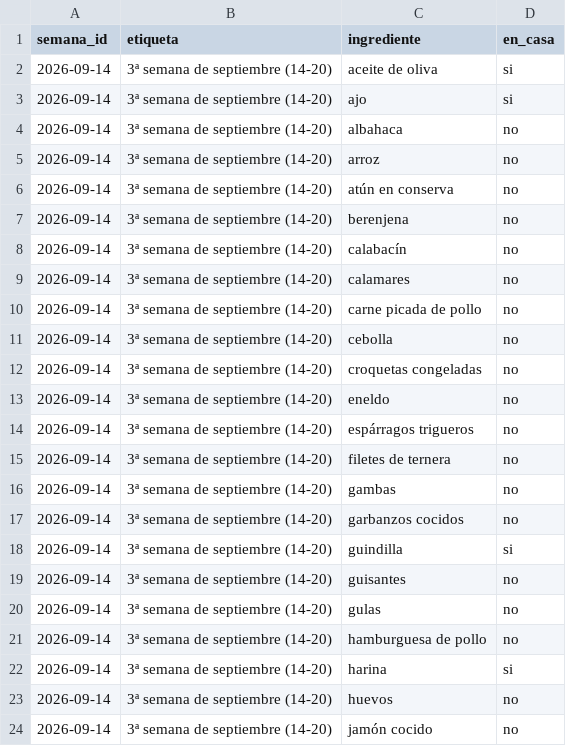
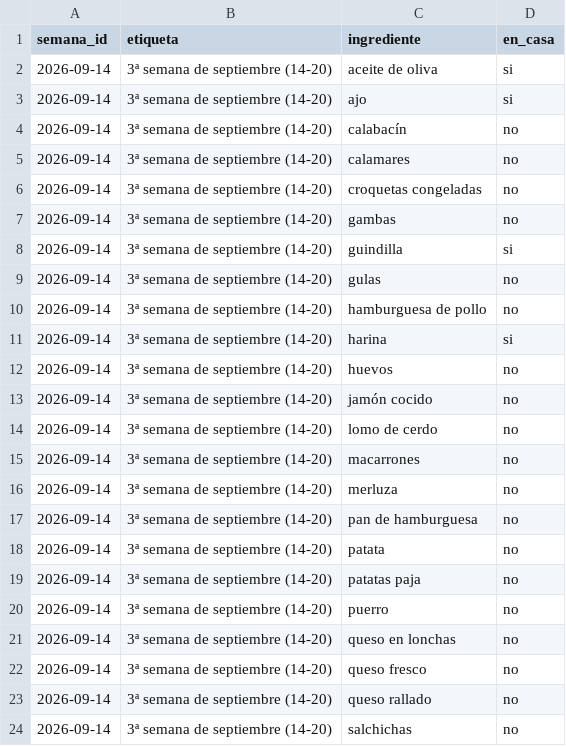
Before and after one commit to diegocalvogit/planificador-comida, a CSV file: datos/compras.csv, drawn as a sheet; only a part is shown; the shorter side is filled out with more unchanged rows; the diff covers the shown part only.

Commit message:
Menu Semanal: actualizar datos/compras.csv

```diff
--- a/datos/compras.csv
+++ b/datos/compras.csv
@@ -3,18 +3,7 @@ semana_id;etiqueta;ingrediente;en_casa
 2026-09-14;3ª semana de septiembre (14-20);ajo;si
-2026-09-14;3ª semana de septiembre (14-20);albahaca;no
-2026-09-14;3ª semana de septiembre (14-20);arroz;no
-2026-09-14;3ª semana de septiembre (14-20);atún en conserva;no
-2026-09-14;3ª semana de septiembre (14-20);berenjena;no
 2026-09-14;3ª semana de septiembre (14-20);calabacín;no
 2026-09-14;3ª semana de septiembre (14-20);calamares;no
-2026-09-14;3ª semana de septiembre (14-20);carne picada de pollo;no
-2026-09-14;3ª semana de septiembre (14-20);cebolla;no
 2026-09-14;3ª semana de septiembre (14-20);croquetas congeladas;no
-2026-09-14;3ª semana de septiembre (14-20);eneldo;no
-2026-09-14;3ª semana de septiembre (14-20);espárragos trigueros;no
-2026-09-14;3ª semana de septiembre (14-20);filetes de ternera;no
 2026-09-14;3ª semana de septiembre (14-20);gambas;no
-2026-09-14;3ª semana de septiembre (14-20);garbanzos cocidos;no
 2026-09-14;3ª semana de septiembre (14-20);guindilla;si
-2026-09-14;3ª semana de septiembre (14-20);guisantes;no
 2026-09-14;3ª semana de septiembre (14-20);gulas;no
```
Also changed, not shown: 21 removed rows elsewhere in this file.
